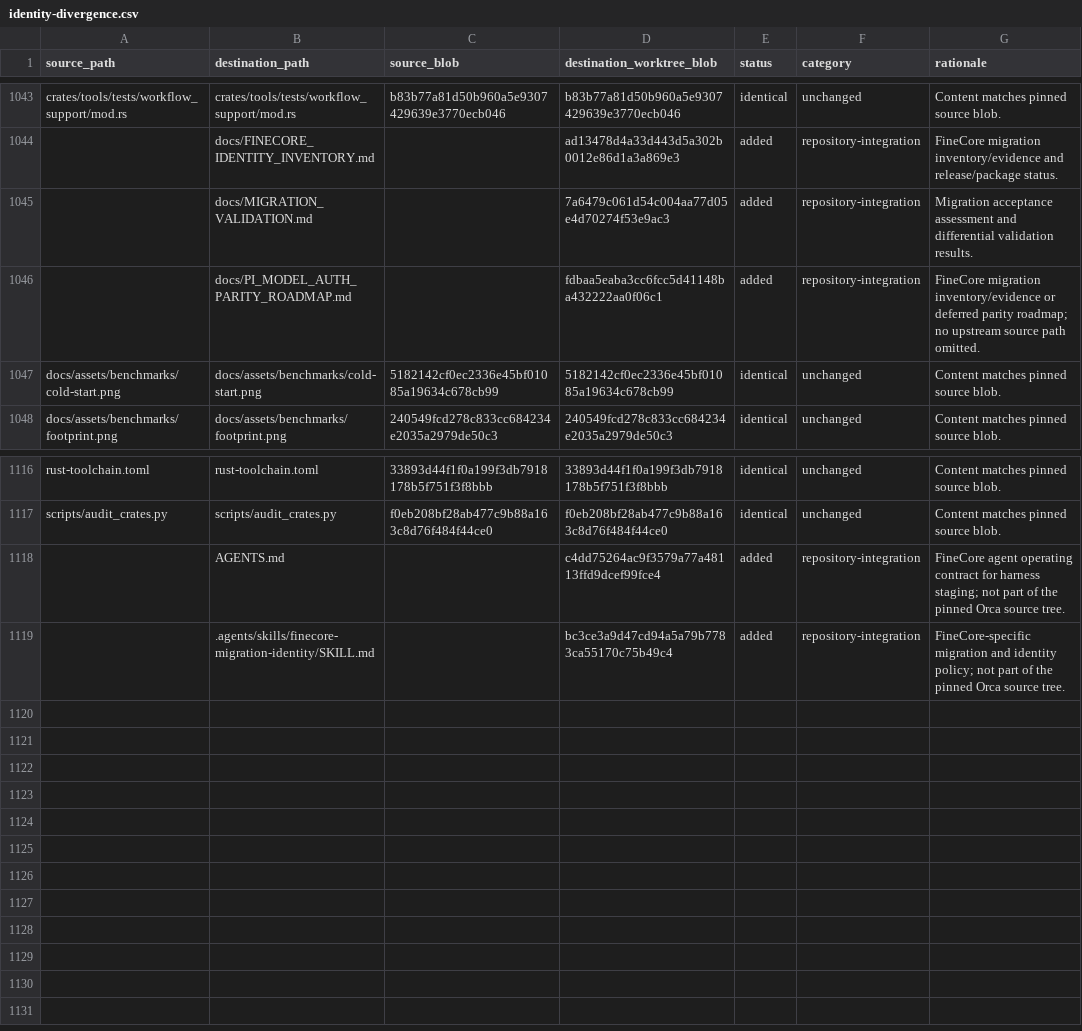
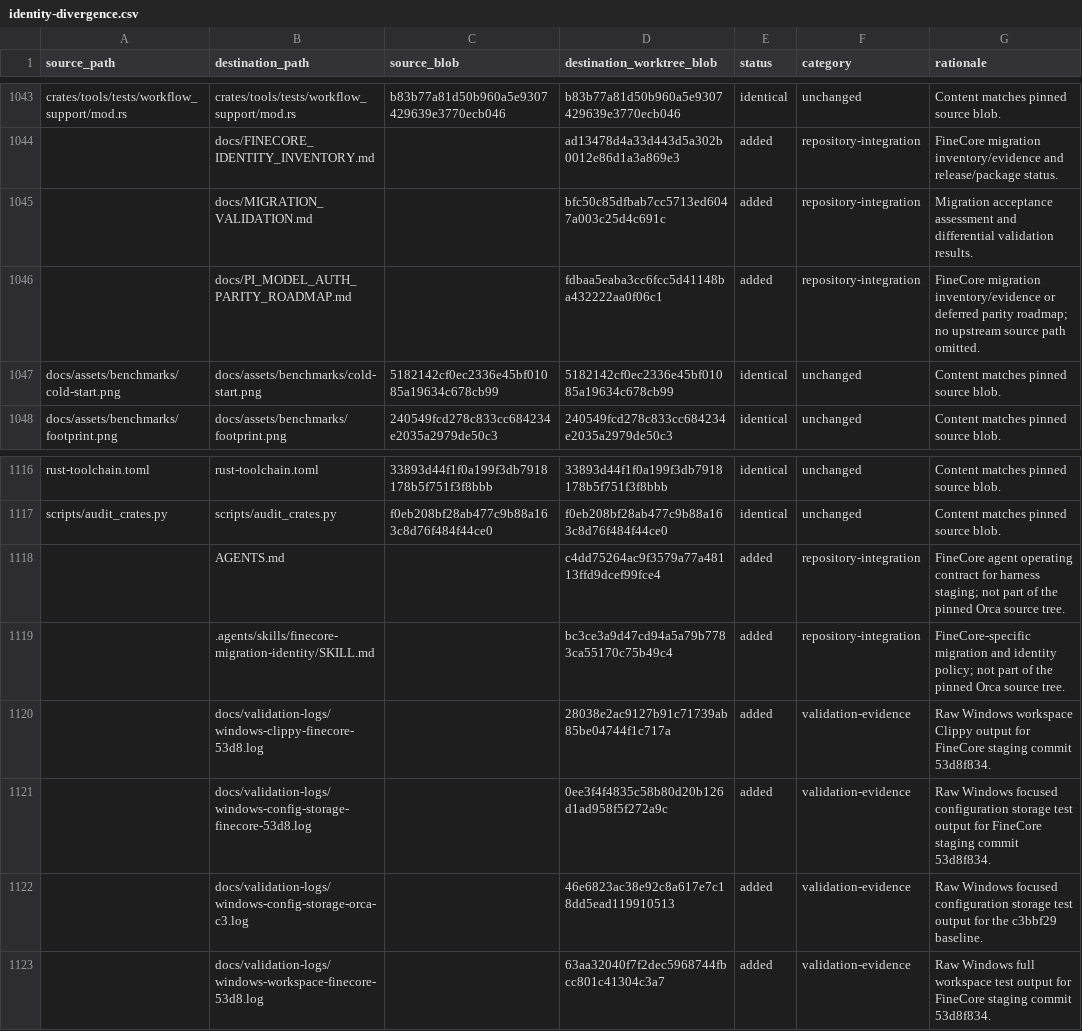
Before and after one commit to oigorbrito/FineCore, a CSV file: docs/identity-divergence.csv, drawn as a sheet; only a part is shown, gaps mark what is left out.

Commit message:
docs(migration): complete divergence evidence rows

```diff
--- a/docs/identity-divergence.csv
+++ b/docs/identity-divergence.csv
@@ -1044,3 +1044,3 @@ crates/tools/tests/workflow_support/mod.rs,crates/tools/tests/workflow_support/m
 ,docs/FINECORE_IDENTITY_INVENTORY.md,,ad13478d4a33d443d5a302b0012e86d1a3a869e3,added,repository-integration,FineCore migration inventory/evidence and release/package status.
-,docs/MIGRATION_VALIDATION.md,,7a6479c061d54c004aa77d05e4d70274f53e9ac3,added,repository-integration,Migration acceptance assessment and differential validation results.
+,docs/MIGRATION_VALIDATION.md,,bfc50c85dfbab7cc5713ed6047a003c25d4c691c,added,repository-integration,Migration acceptance assessment and differential validation results.
 ,docs/PI_MODEL_AUTH_PARITY_ROADMAP.md,,fdbaa5eaba3cc6fcc5d41148ba432222aa0f06c1,added,repository-integration,FineCore migration inventory/evidence or deferred parity roadmap; no upstream source path omitted.
@@ -1119 +1119,5 @@ scripts/audit_crates.py,scripts/audit_crates.py,f0eb208bf28ab477c9b88a163c8d76f4
 ,.agents/skills/finecore-migration-identity/SKILL.md,,bc3ce3a9d47cd94a5a79b7783ca55170c75b49c4,added,repository-integration,"FineCore-specific migration and identity policy; not part of the pinned Orca source tree."
+,docs/validation-logs/windows-clippy-finecore-53d8.log,,28038e2ac9127b91c71739ab85be04744f1c717a,added,validation-evidence,"Raw Windows workspace Clippy output for FineCore staging commit 53d8f834."
+,docs/validation-logs/windows-config-storage-finecore-53d8.log,,0ee3f4f4835c58b80d20b126d1ad958f5f272a9c,added,validation-evidence,"Raw Windows focused configuration storage test output for FineCore staging commit 53d8f834."
+,docs/validation-logs/windows-config-storage-orca-c3.log,,46e6823ac38e92c8a617e7c18dd5ead119910513,added,validation-evidence,"Raw Windows focused configuration storage test output for the c3bbf29 baseline."
+,docs/validation-logs/windows-workspace-finecore-53d8.log,,63aa32040f7f2dec5968744fbcc801c41304c3a7,added,validation-evidence,"Raw Windows full workspace test output for FineCore staging commit 53d8f834."
```
